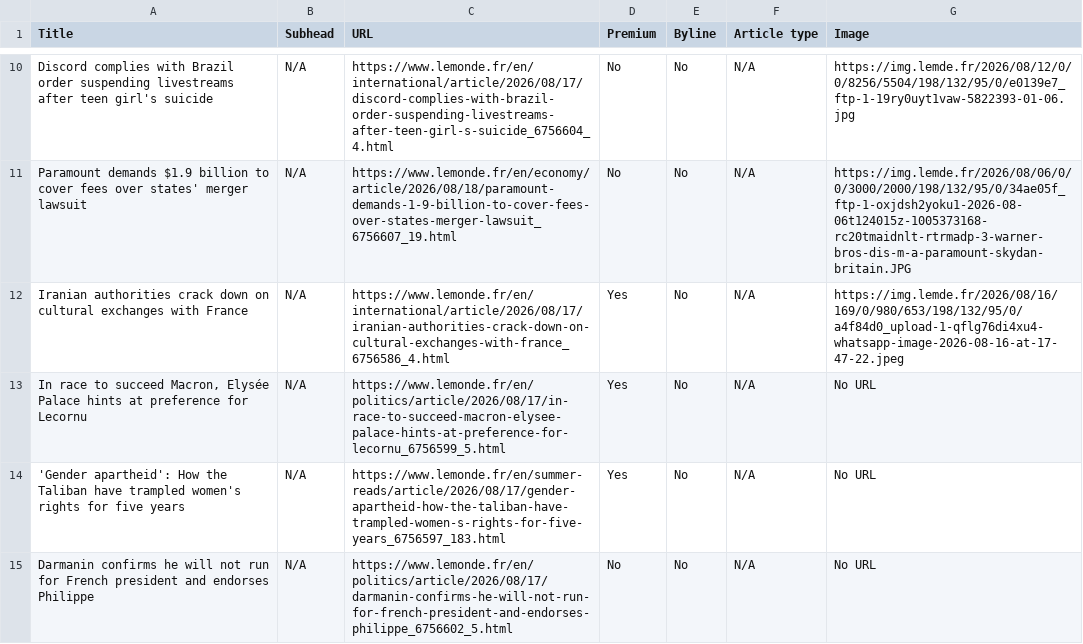
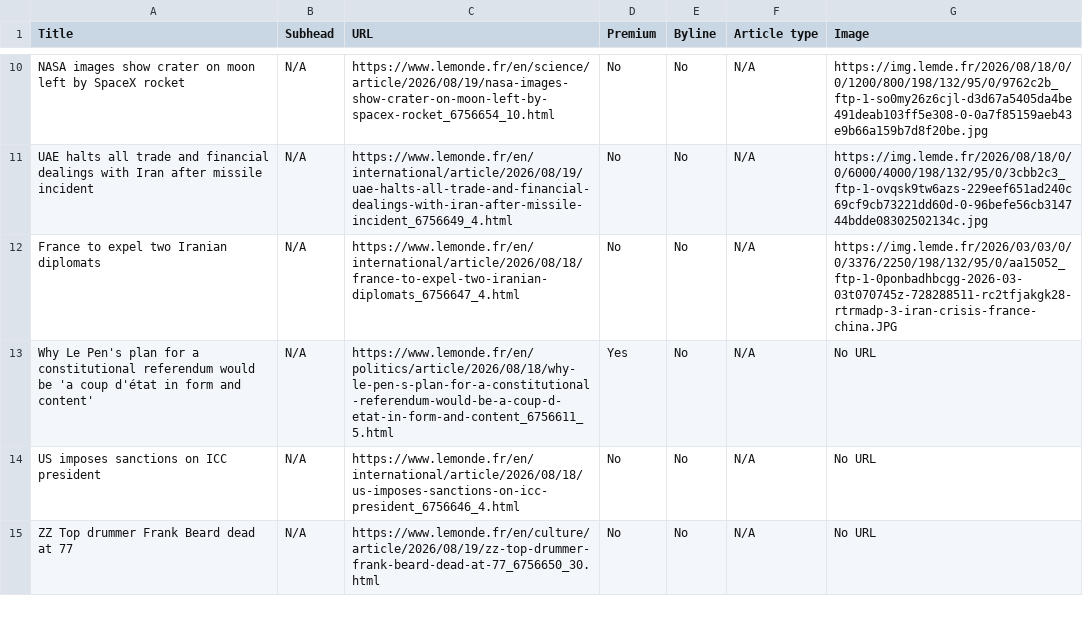
Before and after one commit to ChrisCaurla/07-homework-Le_Monde, a CSV file: Le_Monde-Auto_update.csv, drawn as a sheet; only a part is shown, gaps mark what is left out; the diff covers the shown part only; the diff names each change by its address in the sheet, - before the commit and + after, or states it on an @@ line.

```diff
--- a/Le_Monde-Auto_update.csv
+++ b/Le_Monde-Auto_update.csv
-A10 (Title): Discord complies with Brazil order suspending livestreams after teen girl's suicide
+A10 (Title): NASA images show crater on moon left by SpaceX rocket
-C10 (URL): https://www.lemonde.fr/en/international/article/2026/08/17/discord-complies-with-brazil-order-suspending-livestreams-after-teen-girl-s-suicide_6756604_4.html
+C10 (URL): https://www.lemonde.fr/en/science/article/2026/08/19/nasa-images-show-crater-on-moon-left-by-spacex-rocket_6756654_10.html
-G10 (Image): https://img.lemde.fr/2026/08/12/0/0/8256/5504/198/132/95/0/e0139e7_ftp-1-19ry0uyt1vaw-5822393-01-06.jpg
+G10 (Image): https://img.lemde.fr/2026/08/18/0/0/1200/800/198/132/95/0/9762c2b_ftp-1-so0my26z6cjl-d3d67a5405da4be491deab103ff5e308-0-0a7f85159aeb43e9b66a159b7d8f20be.jpg
-A11 (Title): Paramount demands $1.9 billion to cover fees over states' merger lawsuit
+A11 (Title): UAE halts all trade and financial dealings with Iran after missile incident
-C11 (URL): https://www.lemonde.fr/en/economy/article/2026/08/18/paramount-demands-1-9-billion-to-cover-fees-over-states-merger-lawsuit_6756607_19.html
+C11 (URL): https://www.lemonde.fr/en/international/article/2026/08/19/uae-halts-all-trade-and-financial-dealings-with-iran-after-missile-incident_6756649_4.html
-G11 (Image): https://img.lemde.fr/2026/08/06/0/0/3000/2000/198/132/95/0/34ae05f_ftp-1-oxjdsh2yoku1-2026-08-06t124015z-1005373168-rc20tmaidnlt-rtrmadp-3-warner-bros-dis-m-a-paramount-skydan-britain.JPG
+G11 (Image): https://img.lemde.fr/2026/08/18/0/0/6000/4000/198/132/95/0/3cbb2c3_ftp-1-ovqsk9tw6azs-229eef651ad240c69cf9cb73221dd60d-0-96befe56cb314744bdde08302502134c.jpg
-A12 (Title): Iranian authorities crack down on cultural exchanges with France
+A12 (Title): France to expel two Iranian diplomats
-C12 (URL): https://www.lemonde.fr/en/international/article/2026/08/17/iranian-authorities-crack-down-on-cultural-exchanges-with-france_6756586_4.html
+C12 (URL): https://www.lemonde.fr/en/international/article/2026/08/18/france-to-expel-two-iranian-diplomats_6756647_4.html
-D12 (Premium): Yes
+D12 (Premium): No
-G12 (Image): https://img.lemde.fr/2026/08/16/169/0/980/653/198/132/95/0/a4f84d0_upload-1-qflg76di4xu4-whatsapp-image-2026-08-16-at-17-47-22.jpeg
+G12 (Image): https://img.lemde.fr/2026/03/03/0/0/3376/2250/198/132/95/0/aa15052_ftp-1-0ponbadhbcgg-2026-03-03t070745z-728288511-rc2tfjakgk28-rtrmadp-3-iran-crisis-france-china.JPG
-A13 (Title): In race to succeed Macron, Elysée Palace hints at preference for Lecornu
+A13 (Title): Why Le Pen's plan for a constitutional referendum would be 'a coup d'état in form and content'
-C13 (URL): https://www.lemonde.fr/en/politics/article/2026/08/17/in-race-to-succeed-macron-elysee-palace-hints-at-preference-for-lecornu_6756599_5.html
+C13 (URL): https://www.lemonde.fr/en/politics/article/2026/08/18/why-le-pen-s-plan-for-a-constitutional-referendum-would-be-a-coup-d-etat-in-form-and-content_6756611_5.html
-A14 (Title): 'Gender apartheid': How the Taliban have trampled women's rights for five years
+A14 (Title): US imposes sanctions on ICC president
-C14 (URL): https://www.lemonde.fr/en/summer-reads/article/2026/08/17/gender-apartheid-how-the-taliban-have-trampled-women-s-rights-for-five-years_6756597_183.html
+C14 (URL): https://www.lemonde.fr/en/international/article/2026/08/18/us-imposes-sanctions-on-icc-president_6756646_4.html
-D14 (Premium): Yes
+D14 (Premium): No
-A15 (Title): Darmanin confirms he will not run for French president and endorses Philippe
+A15 (Title): ZZ Top drummer Frank Beard dead at 77
-C15 (URL): https://www.lemonde.fr/en/politics/article/2026/08/17/darmanin-confirms-he-will-not-run-for-french-president-and-endorses-philippe_6756602_5.html
+C15 (URL): https://www.lemonde.fr/en/culture/article/2026/08/19/zz-top-drummer-frank-beard-dead-at-77_6756650_30.html
```
Also changed, not shown: 2 added rows, 2 removed rows, 1 moved row and 49 edited cells elsewhere in this file.
